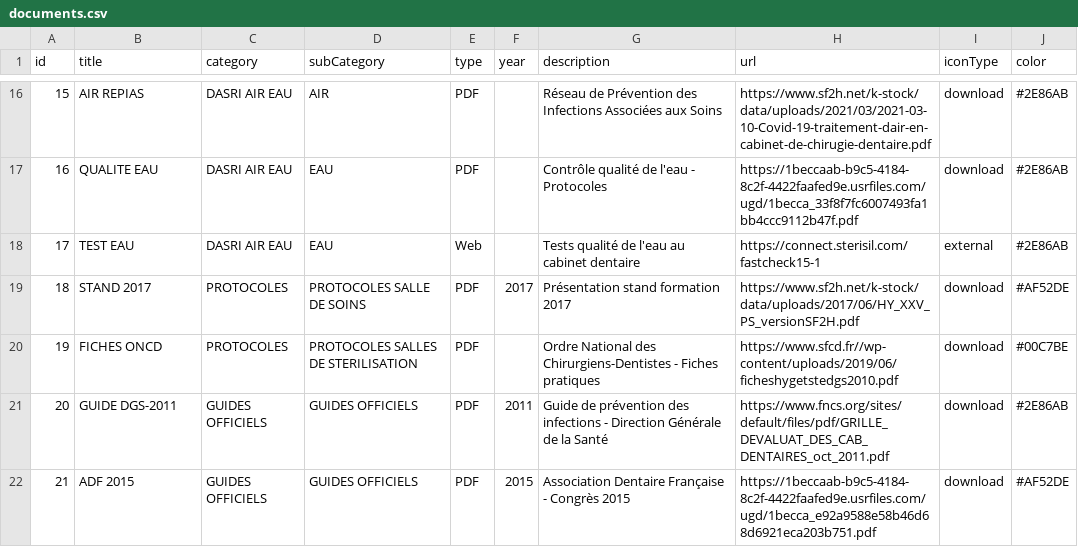
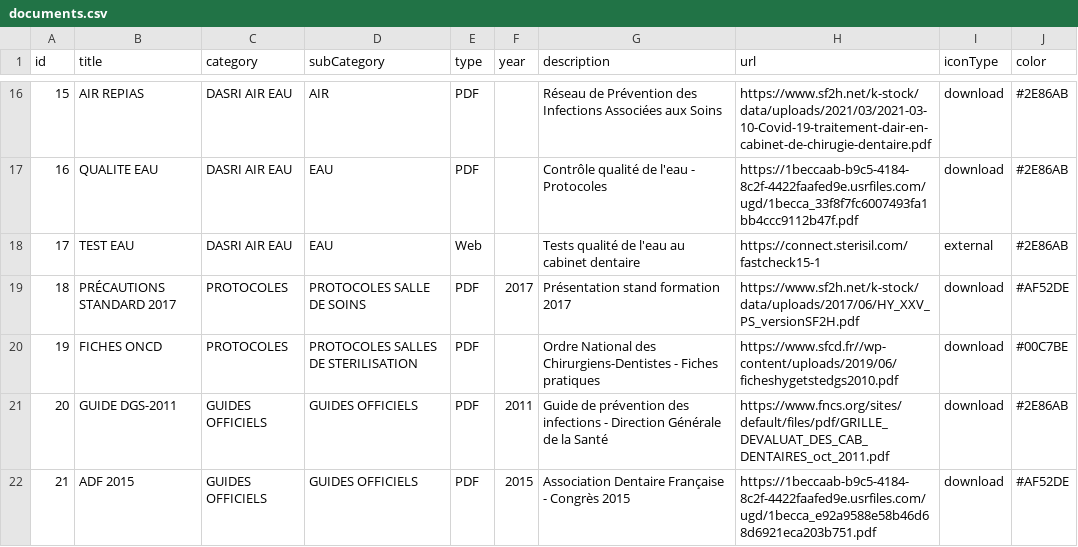
Before and after one commit to alexandreshenouda/ctapratique, a CSV file: assets/documents.csv, drawn as a sheet; only a part is shown, gaps mark what is left out.

Commit message:
Update documents.csv

```diff
--- a/assets/documents.csv
+++ b/assets/documents.csv
@@ -18,3 +18,3 @@ id,title,category,subCategory,type,year,description,url,iconType,color
 17,TEST EAU,DASRI AIR EAU,EAU,Web,,Tests qualité de l'eau au cabinet dentaire,https://connect.sterisil.com/fastcheck15-1,external,#2E86AB
-18,STAND 2017,PROTOCOLES,PROTOCOLES SALLE DE SOINS,PDF,2017,Présentation stand formation 2017,https://www.sf2h.net/k-stock/data/uploads/2017/06/HY_XXV_PS_versionSF2H.pdf,download,#AF52DE
+18,PRÉCAUTIONS STANDARD 2017,PROTOCOLES,PROTOCOLES SALLE DE SOINS,PDF,2017,Présentation stand formation 2017,https://www.sf2h.net/k-stock/data/uploads/2017/06/HY_XXV_PS_versionSF2H.pdf,download,#AF52DE
 19,FICHES ONCD,PROTOCOLES,PROTOCOLES SALLES DE STERILISATION,PDF,,Ordre National des Chirurgiens-Dentistes - Fiches pratiques,https://www.sfcd.fr//wp-content/uploads/2019/06/ficheshygetstedgs2010.pdf,download,#00C7BE
```
